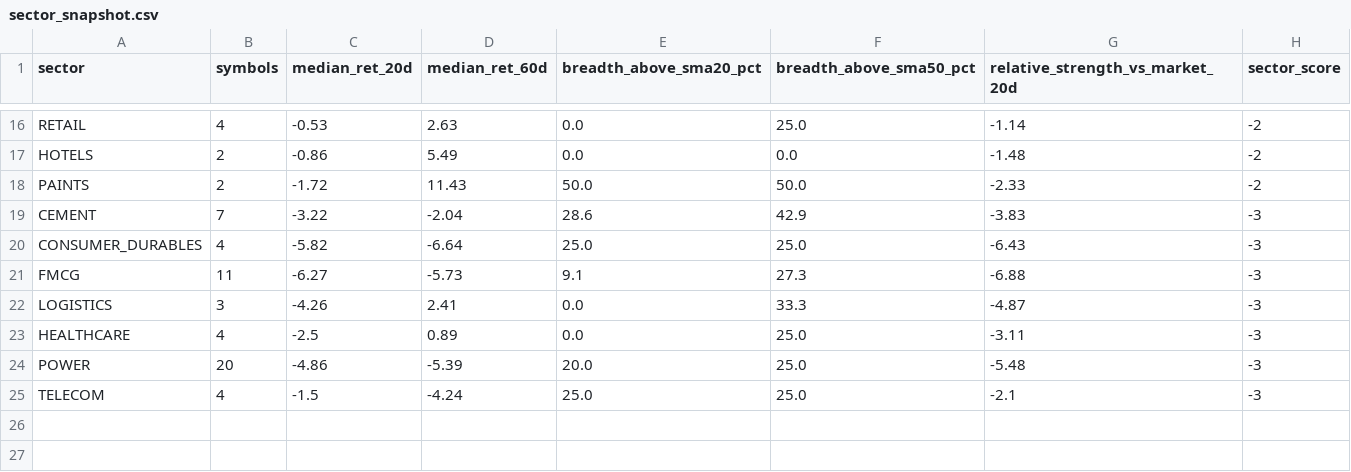
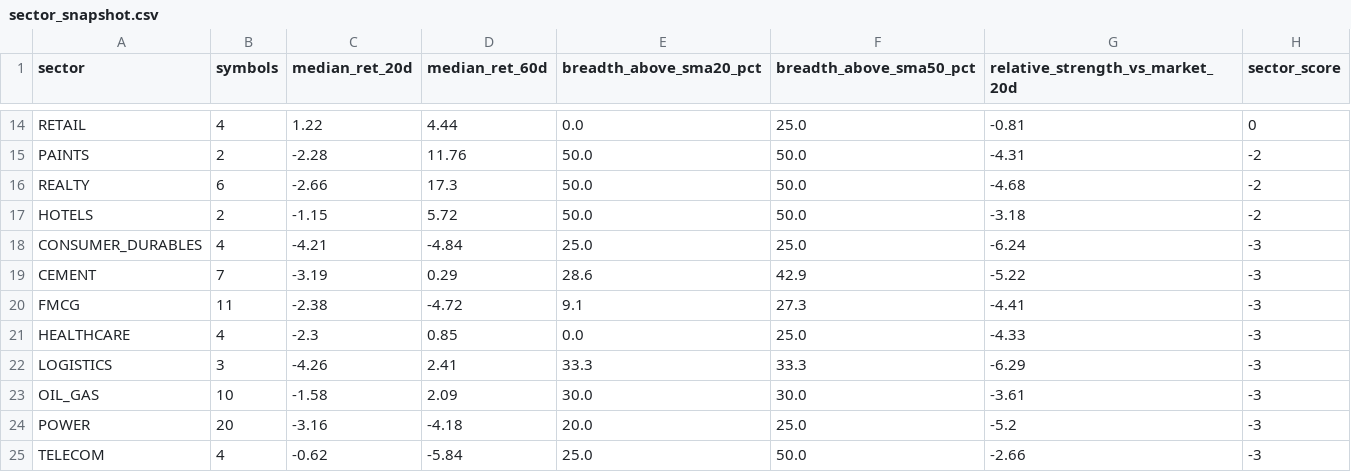
Before and after one commit to abhishekb1991/Swingtradingapp, a CSV file: sector_snapshot.csv, drawn as a sheet; only a part is shown, gaps mark what is left out; removed rows and columns are numbered as before the commit, all else as after; the diff covers the shown part only; the diff names each change by its address in the sheet, - before the commit and + after, or states it on an @@ line.

```diff
--- a/sector_snapshot.csv
+++ b/sector_snapshot.csv
-C14 (median_ret_20d): -0.53
+C14 (median_ret_20d): 1.22
-D14 (median_ret_60d): 2.63
+D14 (median_ret_60d): 4.44
-G14 (relative_strength_vs_market_20d): -1.14
+G14 (relative_strength_vs_market_20d): -0.81
-H14 (sector_score): -2
+H14 (sector_score): 0
-row 17: HOTELS | 2 | -0.86 | 5.49 | 0.0 | 0.0 | -1.48 | -2
-C15 (median_ret_20d): -1.72
+C15 (median_ret_20d): -2.28
-D15 (median_ret_60d): 11.43
+D15 (median_ret_60d): 11.76
-G15 (relative_strength_vs_market_20d): -2.33
+G15 (relative_strength_vs_market_20d): -4.31
-row 19: CEMENT | 7 | -3.22 | -2.04 | 28.6 | 42.9 | -3.83 | -3
+row 16: REALTY | 6 | -2.66 | 17.3 | 50.0 | 50.0 | -4.68 | -2
+row 17: HOTELS | 2 | -1.15 | 5.72 | 50.0 | 50.0 | -3.18 | -2
-C18 (median_ret_20d): -5.82
+C18 (median_ret_20d): -4.21
-D18 (median_ret_60d): -6.64
+D18 (median_ret_60d): -4.84
-G18 (relative_strength_vs_market_20d): -6.43
+G18 (relative_strength_vs_market_20d): -6.24
+row 19: CEMENT | 7 | -3.19 | 0.29 | 28.6 | 42.9 | -5.22 | -3
-C20 (median_ret_20d): -6.27
+C20 (median_ret_20d): -2.38
-D20 (median_ret_60d): -5.73
+D20 (median_ret_60d): -4.72
-G20 (relative_strength_vs_market_20d): -6.88
+G20 (relative_strength_vs_market_20d): -4.41
+row 21: HEALTHCARE | 4 | -2.3 | 0.85 | 0.0 | 25.0 | -4.33 | -3
-E22 (breadth_above_sma20_pct): 0.0
+E22 (breadth_above_sma20_pct): 33.3
-G22 (relative_strength_vs_market_20d): -4.87
+G22 (relative_strength_vs_market_20d): -6.29
-row 23: HEALTHCARE | 4 | -2.5 | 0.89 | 0.0 | 25.0 | -3.11 | -3
+row 23: OIL_GAS | 10 | -1.58 | 2.09 | 30.0 | 30.0 | -3.61 | -3
-C24 (median_ret_20d): -4.86
+C24 (median_ret_20d): -3.16
-D24 (median_ret_60d): -5.39
+D24 (median_ret_60d): -4.18
-G24 (relative_strength_vs_market_20d): -5.48
+G24 (relative_strength_vs_market_20d): -5.2
-C25 (median_ret_20d): -1.5
+C25 (median_ret_20d): -0.62
-D25 (median_ret_60d): -4.24
+D25 (median_ret_60d): -5.84
-F25 (breadth_above_sma50_pct): 25.0
+F25 (breadth_above_sma50_pct): 50.0
-G25 (relative_strength_vs_market_20d): -2.1
+G25 (relative_strength_vs_market_20d): -2.66
```
Also changed, not shown: 4 added rows, 6 removed rows and 26 edited cells elsewhere in this file, exports/recommendations.csv, macro_snapshot.csv, 3 other files.
